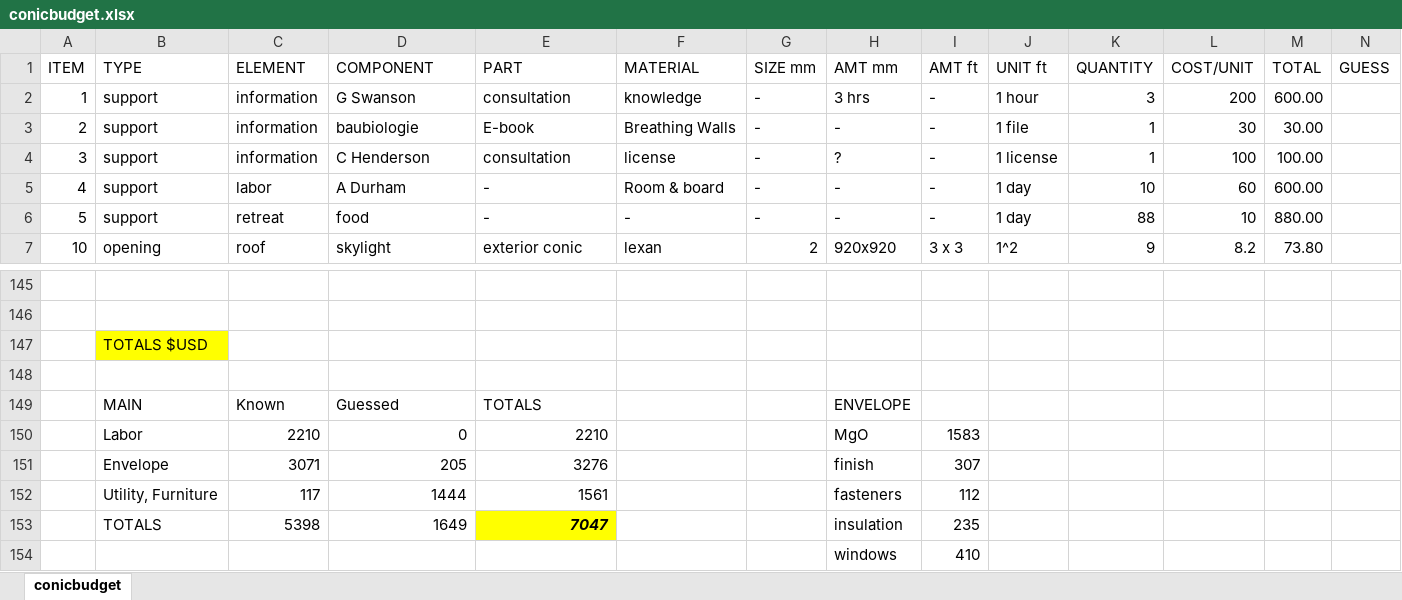
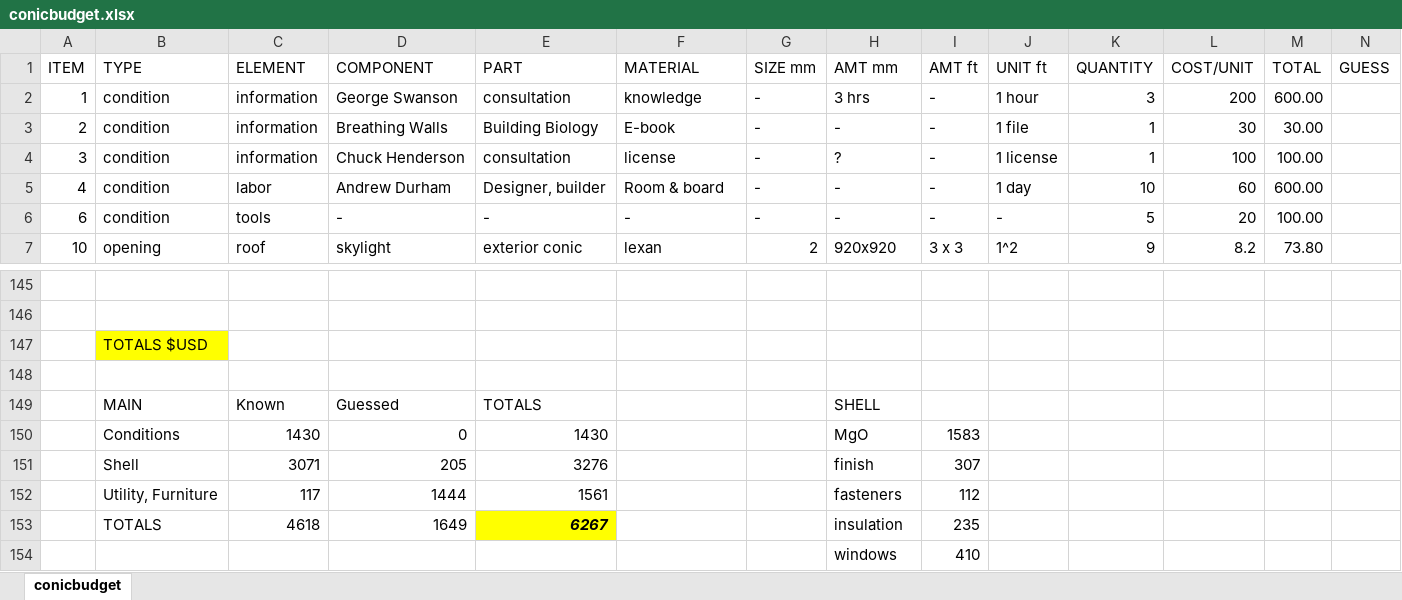
Before and after one commit to human-conditions/yodrew.github.io-original, an Excel workbook: _includes/conicbudget.xlsx, sheet conicbudget, drawn as a sheet; only a part is shown, gaps mark what is left out; values as stored, in another font and other column widths than the file's, no borders; removed rows and columns are numbered as before the commit, all else as after; rows hold the shown columns only; the diff names each change by its address in the sheet, - before the commit and + after, or states it on an @@ line.

Commit message:
Add files via upload

```diff
--- a/_includes/conicbudget.xlsx (sheet conicbudget)
+++ b/_includes/conicbudget.xlsx (sheet conicbudget)
-B2:B5 (TYPE): support
+B2:B5 (TYPE): condition
-D2 (COMPONENT): G Swanson
+D2 (COMPONENT): George Swanson
-D3 (COMPONENT): baubiologie
+D3 (COMPONENT): Breathing Walls
-E3 (PART): E-book
+E3 (PART): Building Biology
-F3 (MATERIAL): Breathing Walls
+F3 (MATERIAL): E-book
-D4 (COMPONENT): C Henderson
+D4 (COMPONENT): Chuck Henderson
-D5 (COMPONENT): A Durham
+D5 (COMPONENT): Andrew Durham
-E5 (PART): -
+E5 (PART): Designer, builder
-row 6: 5 | support | retreat | food | - | - | - | - | - | 1 day | 88 | 10 | 880.00
+row 6: 6 | condition | tools | - | - | - | - | - | - | - | 5 | 20 | 100.00
-H149 (AMT mm): ENVELOPE
+H149 (AMT mm): SHELL
-B150 (TYPE): Labor
+B150 (TYPE): Conditions
-C150 (ELEMENT): 2210
+C150 (ELEMENT): 1430
-E150 (PART): 2210
+E150 (PART): 1430
-B151 (TYPE): Envelope
+B151 (TYPE): Shell
-C153 (ELEMENT): 5398
+C153 (ELEMENT): 4618
-E153 (PART): 7047
+E153 (PART): 6267
```
